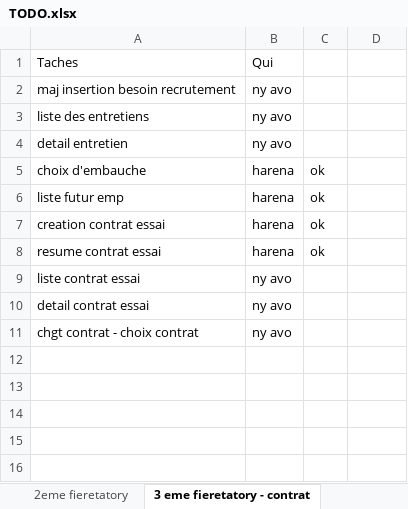
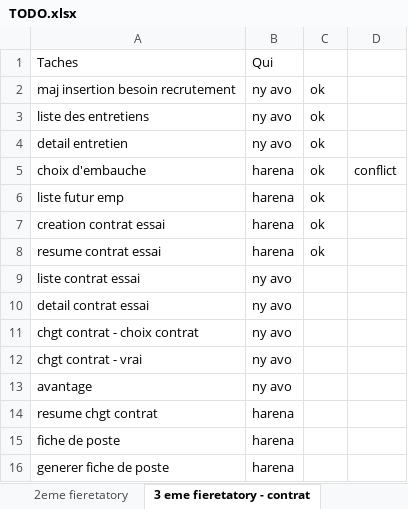
Before and after one commit to yoan1601/RH_prod, an Excel workbook: tools/TODO.xlsx, sheet 3 eme fieretatory - contrat, drawn as a sheet; values as stored, in another font and other column widths than the file's, no borders; the diff names each change by its address in the sheet, - before the commit and + after, or states it on an @@ line.

```diff
--- a/tools/TODO.xlsx (sheet 3 eme fieretatory - contrat)
+++ b/tools/TODO.xlsx (sheet 3 eme fieretatory - contrat)
-C2:C4: (empty)
+C2:C4: ok
-D5: (empty)
+D5: conflict
+row 12: chgt contrat - vrai | ny avo
+row 13: avantage | ny avo
+row 14: resume chgt contrat | harena
+row 15: fiche de poste | harena
+row 16: generer fiche de poste | harena
```
Also changed, not shown: 1 other file.
